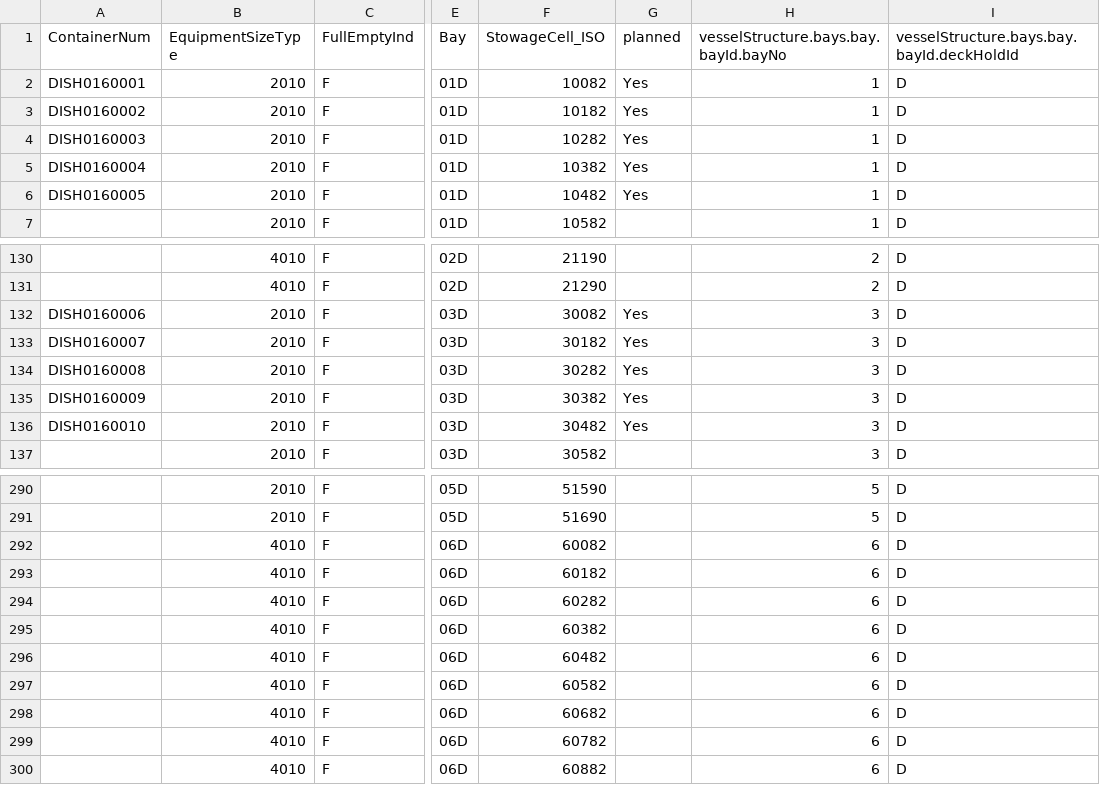
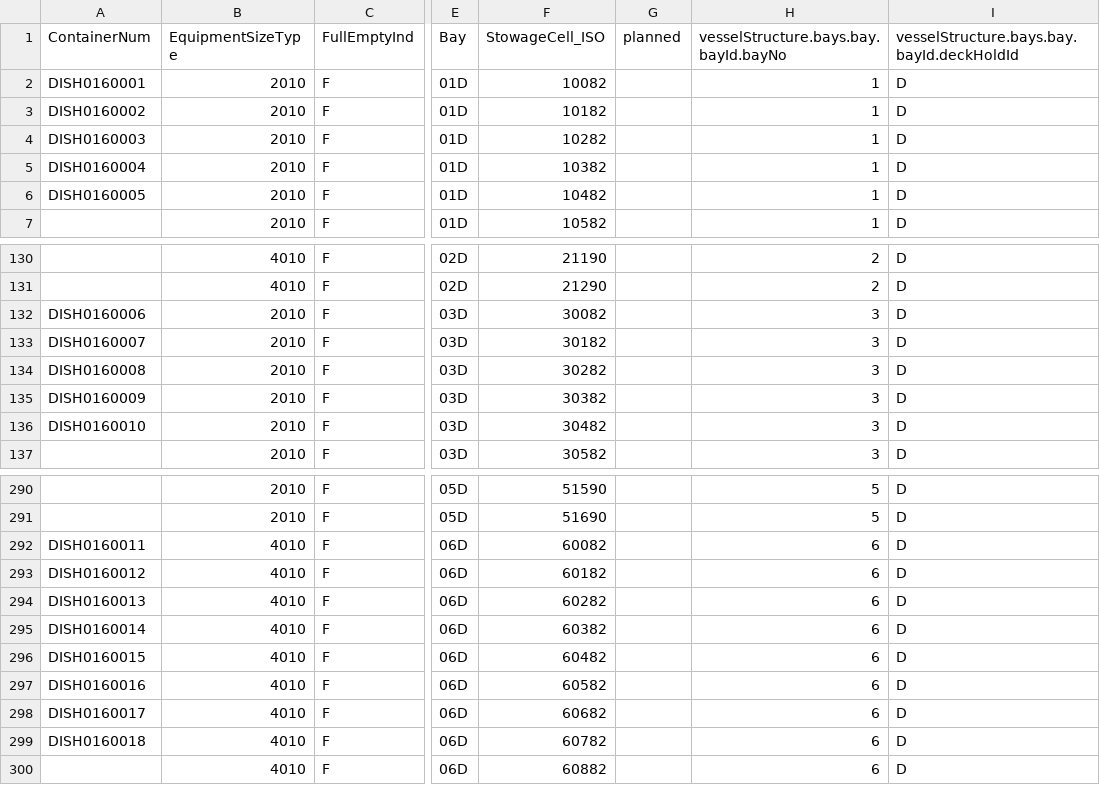
Before and after one commit to SeaKaByt/webDriver, a CSV file: data/vessel_discharge_data.csv, drawn as a sheet; only a part is shown, gaps mark what is left out; the diff names each change by its address in the sheet, - before the commit and + after, or states it on an @@ line.

```diff
--- a/data/vessel_discharge_data.csv
+++ b/data/vessel_discharge_data.csv
-G2:G6 (planned): Yes
+G2:G6 (planned): (empty)
-G132:G136 (planned): Yes
+G132:G136 (planned): (empty)
-A292 (ContainerNum): (empty)
+A292 (ContainerNum): DISH0160011
-A293 (ContainerNum): (empty)
+A293 (ContainerNum): DISH0160012
-A294 (ContainerNum): (empty)
+A294 (ContainerNum): DISH0160013
-A295 (ContainerNum): (empty)
+A295 (ContainerNum): DISH0160014
-A296 (ContainerNum): (empty)
+A296 (ContainerNum): DISH0160015
-A297 (ContainerNum): (empty)
+A297 (ContainerNum): DISH0160016
-A298 (ContainerNum): (empty)
+A298 (ContainerNum): DISH0160017
-A299 (ContainerNum): (empty)
+A299 (ContainerNum): DISH0160018
```
Also changed, not shown: 5 other files.
